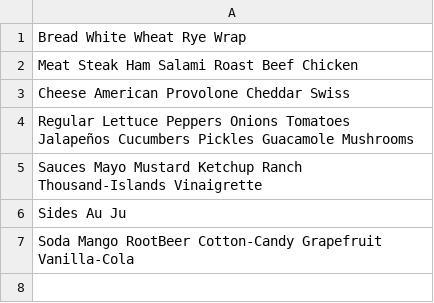
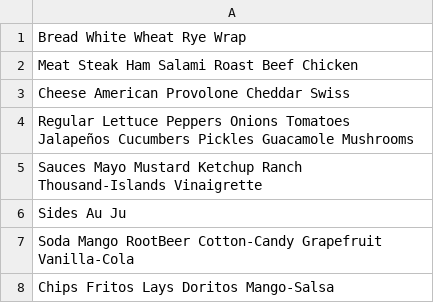
Before and after one commit to chenderson17/Capstone-2-Delicious, a CSV file: food.csv, drawn as a sheet.

Commit message:
added chips

```diff
--- a/food.csv
+++ b/food.csv
@@ -7 +7,2 @@ Sides Au Ju
 Soda Mango RootBeer Cotton-Candy Grapefruit Vanilla-Cola
+Chips Fritos Lays Doritos Mango-Salsa
```
Also changed, not shown: 5 other files.
